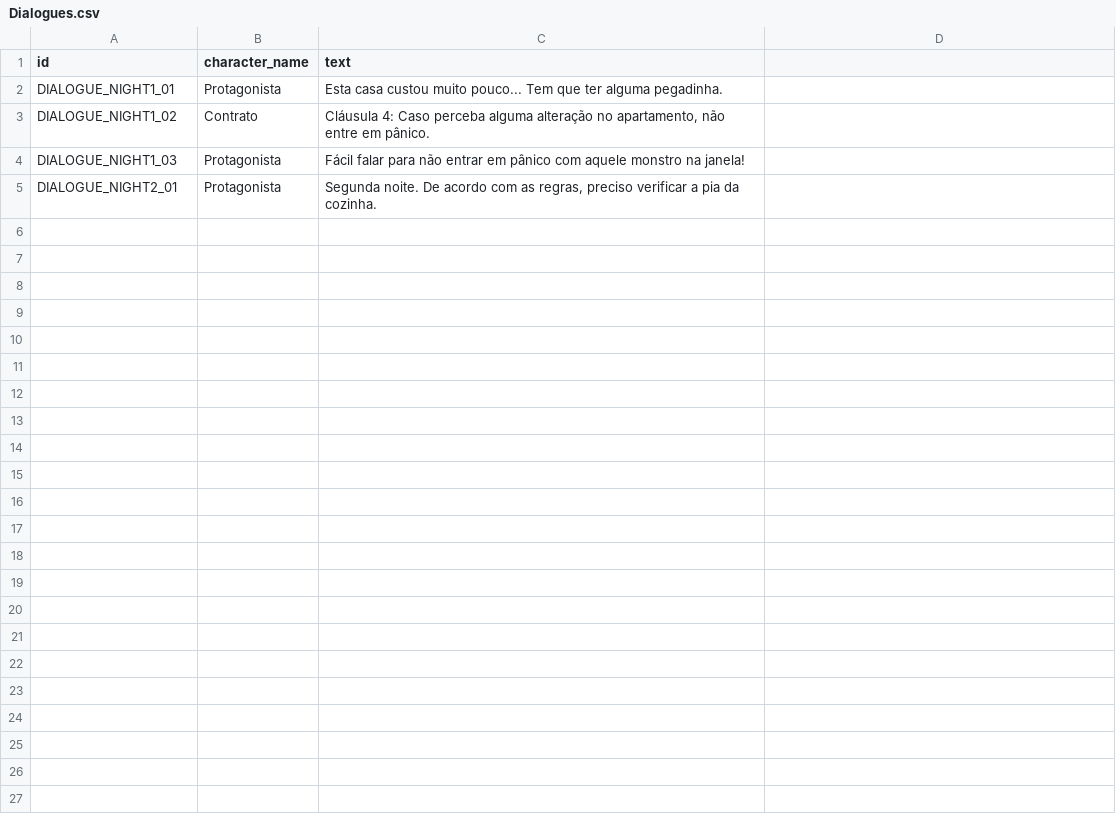
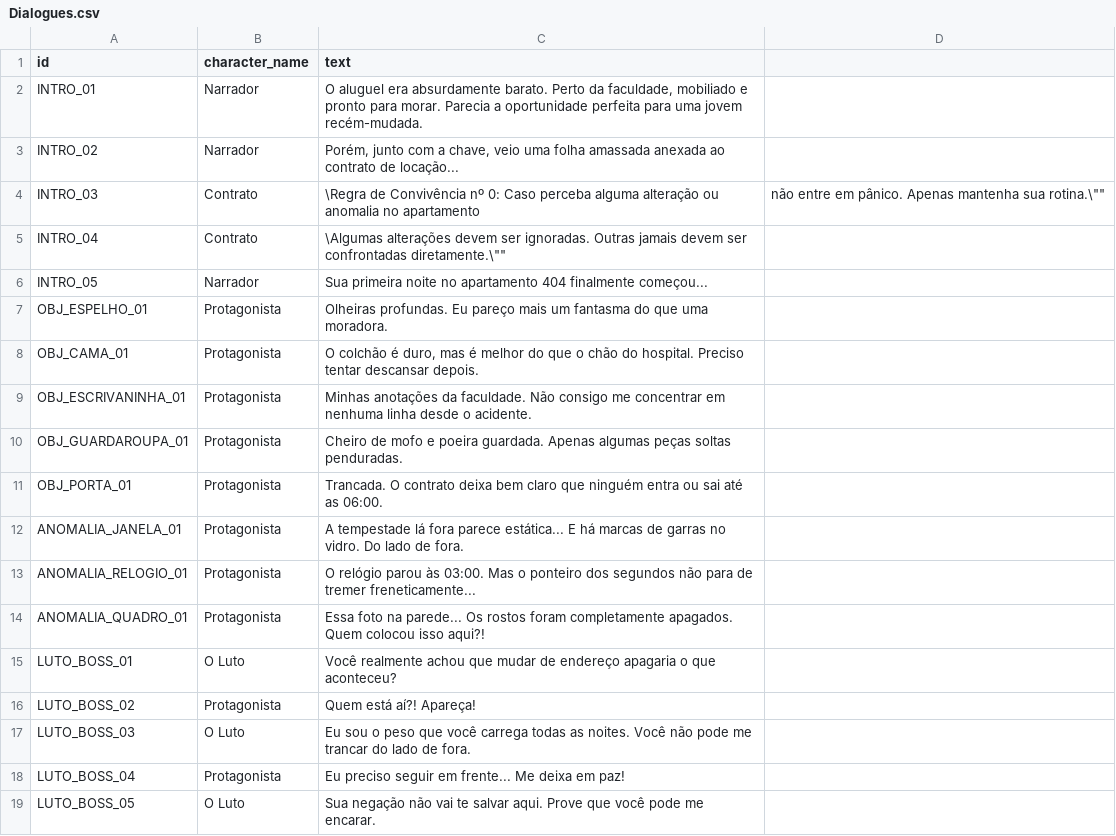
Before and after one commit to Joseinaciomf/GameJamPlus, a CSV file: Assets/Dialogues/Dialogues.csv, drawn as a sheet.

Commit message:
Ajustes no sistema para a visual novel
- Criado uma cena para uma intro da história
- Ajustado alguns textos
- Ajustado sistema point and click

```diff
--- a/Assets/Dialogues/Dialogues.csv
+++ b/Assets/Dialogues/Dialogues.csv
@@ -1,5 +1,19 @@
 id,character_name,text
-DIALOGUE_NIGHT1_01,Protagonista,"Esta casa custou muito pouco... Tem que ter alguma pegadinha."
-DIALOGUE_NIGHT1_02,Contrato,"Cláusula 4: Caso perceba alguma alteração no apartamento, não entre em pânico."
-DIALOGUE_NIGHT1_03,Protagonista,"Fácil falar para não entrar em pânico com aquele monstro na janela!"
-DIALOGUE_NIGHT2_01,Protagonista,"Segunda noite. De acordo com as regras, preciso verificar a pia da cozinha."
+INTRO_01,Narrador,"O aluguel era absurdamente barato. Perto da faculdade, mobiliado e pronto para morar. Parecia a oportunidade perfeita para uma jovem recém-mudada."
+INTRO_02,Narrador,"Porém, junto com a chave, veio uma folha amassada anexada ao contrato de locação..."
+INTRO_03,Contrato,"\"Regra de Convivência nº 0: Caso perceba alguma alteração ou anomalia no apartamento, não entre em pânico. Apenas mantenha sua rotina.\""
+INTRO_04,Contrato,"\"Algumas alterações devem ser ignoradas. Outras jamais devem ser confrontadas diretamente.\""
+INTRO_05,Narrador,"Sua primeira noite no apartamento 404 finalmente começou..."
+OBJ_ESPELHO_01,Protagonista,"Olheiras profundas. Eu pareço mais um fantasma do que uma moradora."
+OBJ_CAMA_01,Protagonista,"O colchão é duro, mas é melhor do que o chão do hospital. Preciso tentar descansar depois."
+OBJ_ESCRIVANINHA_01,Protagonista,"Minhas anotações da faculdade. Não consigo me concentrar em nenhuma linha desde o acidente."
+OBJ_GUARDAROUPA_01,Protagonista,"Cheiro de mofo e poeira guardada. Apenas algumas peças soltas penduradas."
+OBJ_PORTA_01,Protagonista,"Trancada. O contrato deixa bem claro que ninguém entra ou sai até as 06:00."
+ANOMALIA_JANELA_01,Protagonista,"A tempestade lá fora parece estática... E há marcas de garras no vidro. Do lado de fora."
+ANOMALIA_RELOGIO_01,Protagonista,"O relógio parou às 03:00. Mas o ponteiro dos segundos não para de tremer freneticamente..."
+ANOMALIA_QUADRO_01,Protagonista,"Essa foto na parede... Os rostos foram completamente apagados. Quem colocou isso aqui?!"
+LUTO_BOSS_01,O Luto,"Você realmente achou que mudar de endereço apagaria o que aconteceu?"
+LUTO_BOSS_02,Protagonista,"Quem está aí?! Apareça!"
+LUTO_BOSS_03,O Luto,"Eu sou o peso que você carrega todas as noites. Você não pode me trancar do lado de fora."
+LUTO_BOSS_04,Protagonista,"Eu preciso seguir em frente... Me deixa em paz!"
+LUTO_BOSS_05,O Luto,"Sua negação não vai te salvar aqui. Prove que você pode me encarar."
```
Also changed, not shown: 9 other files.
